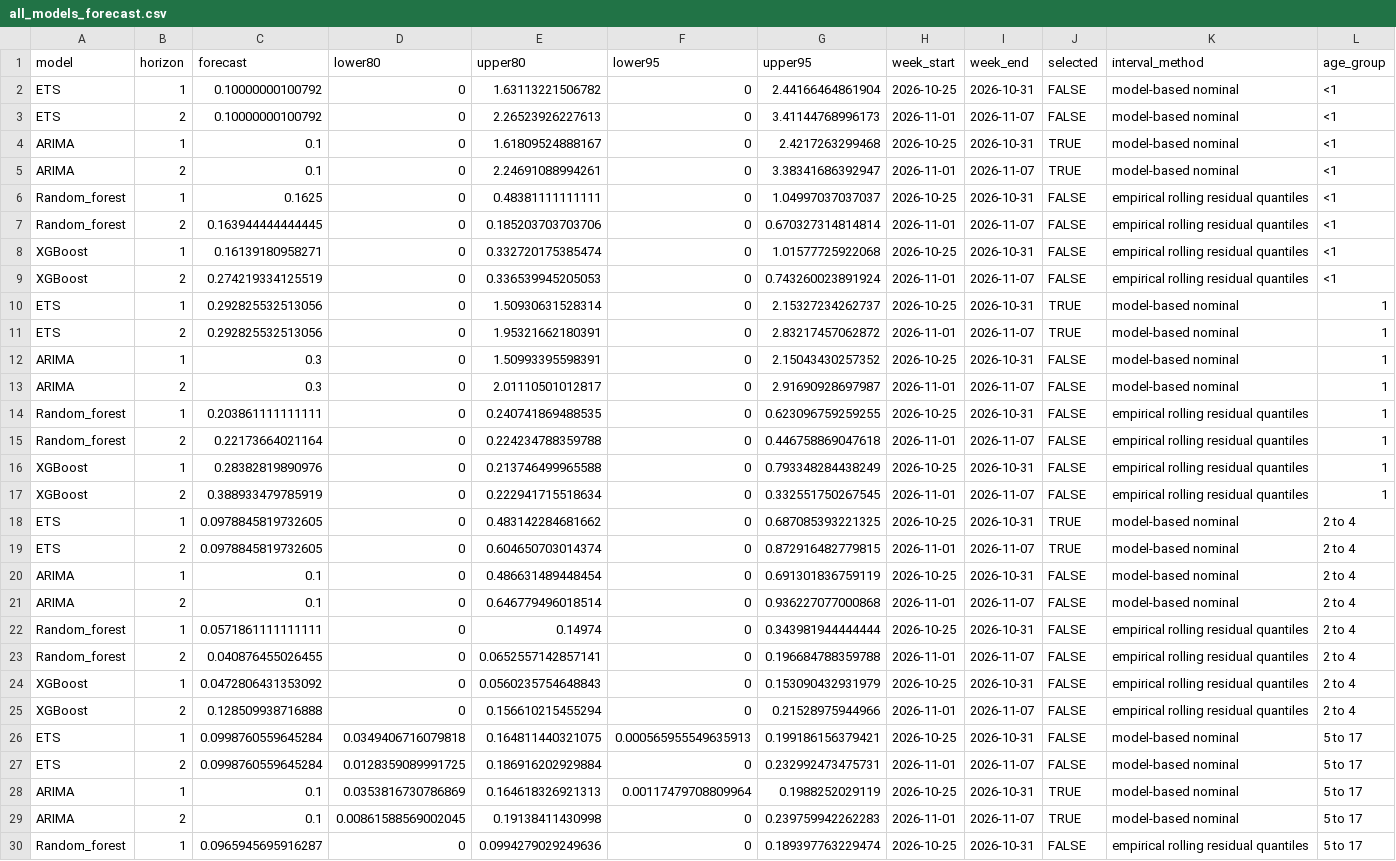
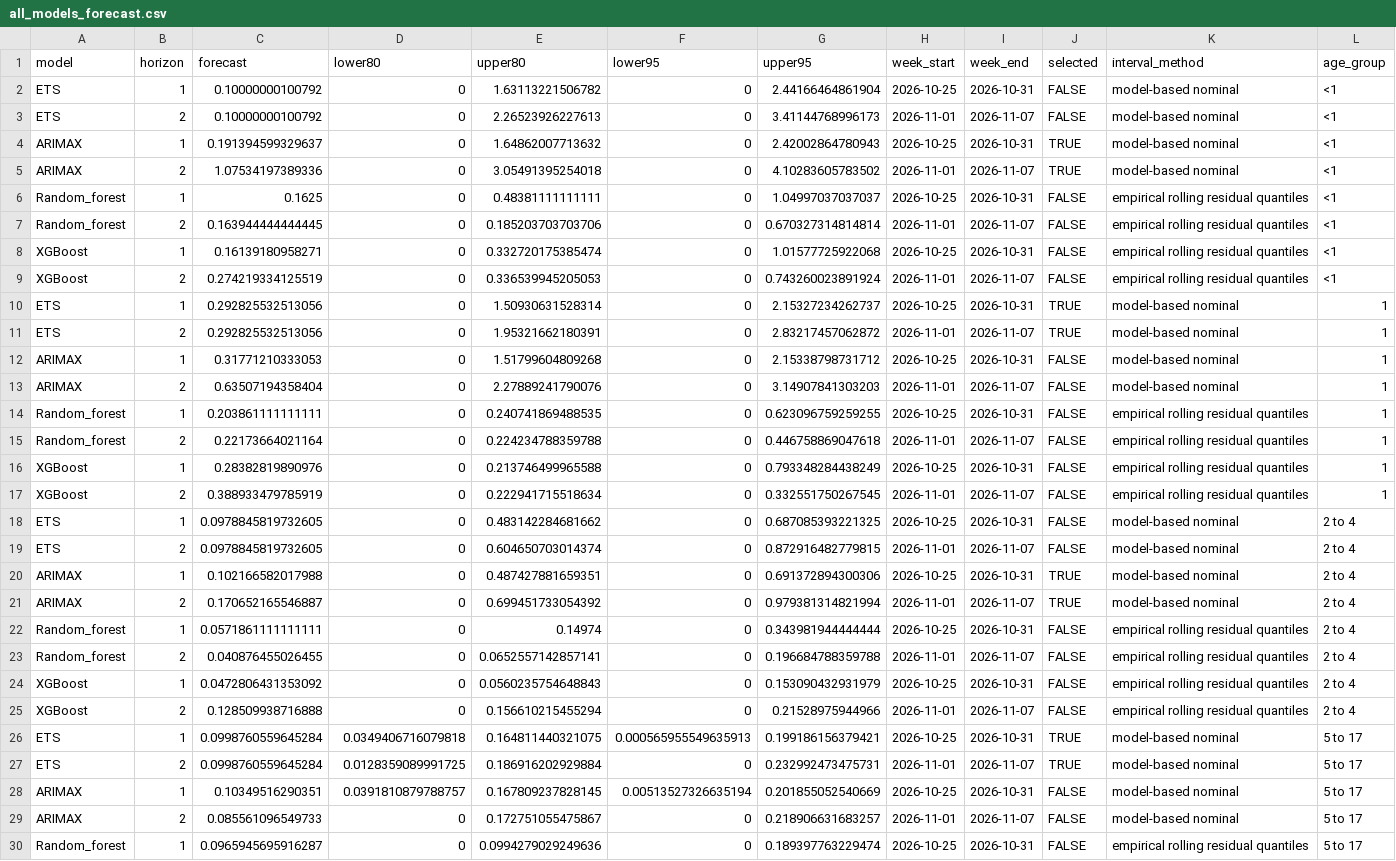
Before and after one commit to pengyuwang0828/PHO-RSV-bed-occupancy, a CSV file: PHO_RSV_Bed_Occupancy/output/all_models_forecast.csv, drawn as a sheet; only a part is shown; the diff covers the shown part only.

```diff
--- a/PHO_RSV_Bed_Occupancy/output/all_models_forecast.csv
+++ b/PHO_RSV_Bed_Occupancy/output/all_models_forecast.csv
@@ -3,4 +3,4 @@
 "ETS",2,0.10000000100792,0,2.26523926227613,0,3.41144768996173,2026-11-01,2026-11-07,FALSE,"model-based nominal","<1"
-"ARIMA",1,0.1,0,1.61809524888167,0,2.4217263299468,2026-10-25,2026-10-31,TRUE,"model-based nominal","<1"
-"ARIMA",2,0.1,0,2.24691088994261,0,3.38341686392947,2026-11-01,2026-11-07,TRUE,"model-based nominal","<1"
+"ARIMAX",1,0.191394599329637,0,1.64862007713632,0,2.42002864780943,2026-10-25,2026-10-31,TRUE,"model-based nominal","<1"
+"ARIMAX",2,1.07534197389336,0,3.05491395254018,0,4.10283605783502,2026-11-01,2026-11-07,TRUE,"model-based nominal","<1"
 "Random_forest",1,0.1625,0,0.48381111111111,0,1.04997037037037,2026-10-25,2026-10-31,FALSE,"empirical rolling residual quantiles","<1"
@@ -11,4 +11,4 @@
 "ETS",2,0.292825532513056,0,1.95321662180391,0,2.83217457062872,2026-11-01,2026-11-07,TRUE,"model-based nominal","1"
-"ARIMA",1,0.3,0,1.50993395598391,0,2.15043430257352,2026-10-25,2026-10-31,FALSE,"model-based nominal","1"
-"ARIMA",2,0.3,0,2.01110501012817,0,2.91690928697987,2026-11-01,2026-11-07,FALSE,"model-based nominal","1"
+"ARIMAX",1,0.31771210333053,0,1.51799604809268,0,2.15338798731712,2026-10-25,2026-10-31,FALSE,"model-based nominal","1"
+"ARIMAX",2,0.63507194358404,0,2.27889241790076,0,3.14907841303203,2026-11-01,2026-11-07,FALSE,"model-based nominal","1"
 "Random_forest",1,0.203861111111111,0,0.240741869488535,0,0.623096759259255,2026-10-25,2026-10-31,FALSE,"empirical rolling residual quantiles","1"
@@ -17,6 +17,6 @@
 "XGBoost",2,0.388933479785919,0,0.222941715518634,0,0.332551750267545,2026-11-01,2026-11-07,FALSE,"empirical rolling residual quantiles","1"
-"ETS",1,0.0978845819732605,0,0.483142284681662,0,0.687085393221325,2026-10-25,2026-10-31,TRUE,"model-based nominal","2 to 4"
-"ETS",2,0.0978845819732605,0,0.604650703014374,0,0.872916482779815,2026-11-01,2026-11-07,TRUE,"model-based nominal","2 to 4"
-"ARIMA",1,0.1,0,0.486631489448454,0,0.691301836759119,2026-10-25,2026-10-31,FALSE,"model-based nominal","2 to 4"
-"ARIMA",2,0.1,0,0.646779496018514,0,0.936227077000868,2026-11-01,2026-11-07,FALSE,"model-based nominal","2 to 4"
+"ETS",1,0.0978845819732605,0,0.483142284681662,0,0.687085393221325,2026-10-25,2026-10-31,FALSE,"model-based nominal","2 to 4"
+"ETS",2,0.0978845819732605,0,0.604650703014374,0,0.872916482779815,2026-11-01,2026-11-07,FALSE,"model-based nominal","2 to 4"
+"ARIMAX",1,0.102166582017988,0,0.487427881659351,0,0.691372894300306,2026-10-25,2026-10-31,TRUE,"model-based nominal","2 to 4"
+"ARIMAX",2,0.170652165546887,0,0.699451733054392,0,0.979381314821994,2026-11-01,2026-11-07,TRUE,"model-based nominal","2 to 4"
 "Random_forest",1,0.0571861111111111,0,0.14974,0,0.343981944444444,2026-10-25,2026-10-31,FALSE,"empirical rolling residual quantiles","2 to 4"
@@ -25,6 +25,6 @@
 "XGBoost",2,0.128509938716888,0,0.156610215455294,0,0.21528975944966,2026-11-01,2026-11-07,FALSE,"empirical rolling residual quantiles","2 to 4"
-"ETS",1,0.0998760559645284,0.0349406716079818,0.164811440321075,0.000565955549635913,0.199186156379421,2026-10-25,2026-10-31,FALSE,"model-based nominal","5 to 17"
-"ETS",2,0.0998760559645284,0.0128359089991725,0.186916202929884,0,0.232992473475731,2026-11-01,2026-11-07,FALSE,"model-based nominal","5 to 17"
-"ARIMA",1,0.1,0.0353816730786869,0.164618326921313,0.00117479708809964,0.1988252029119,2026-10-25,2026-10-31,TRUE,"model-based nominal","5 to 17"
-"ARIMA",2,0.1,0.00861588569002045,0.19138411430998,0,0.239759942262283,2026-11-01,2026-11-07,TRUE,"model-based nominal","5 to 17"
+"ETS",1,0.0998760559645284,0.0349406716079818,0.164811440321075,0.000565955549635913,0.199186156379421,2026-10-25,2026-10-31,TRUE,"model-based nominal","5 to 17"
+"ETS",2,0.0998760559645284,0.0128359089991725,0.186916202929884,0,0.232992473475731,2026-11-01,2026-11-07,TRUE,"model-based nominal","5 to 17"
+"ARIMAX",1,0.10349516290351,0.0391810879788757,0.167809237828145,0.00513527326635194,0.201855052540669,2026-10-25,2026-10-31,FALSE,"model-based nominal","5 to 17"
+"ARIMAX",2,0.085561096549733,0,0.172751055475867,0,0.218906631683257,2026-11-01,2026-11-07,FALSE,"model-based nominal","5 to 17"
 "Random_forest",1,0.0965945695916287,0,0.0994279029249636,0,0.189397763229474,2026-10-25,2026-10-31,FALSE,"empirical rolling residual quantiles","5 to 17"
```
Also changed, not shown: 40 edited cells elsewhere in this file, PHO_RSV_Bed_Occupancy/output/model_comparison.csv, PHO_RSV_Bed_Occupancy/output/selected_forecast.csv, 26 other files.
